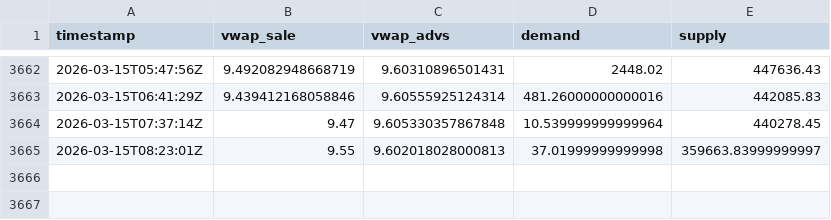
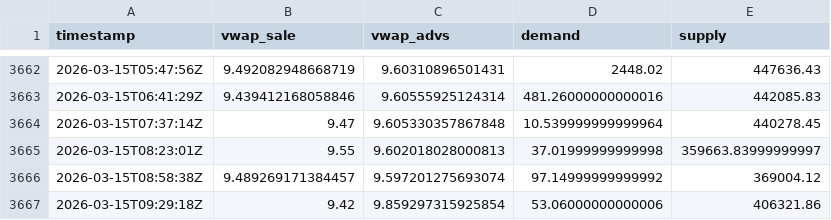
Before and after one commit to mauforonda/indicadores_dolar, a CSV file: dolar_buy.csv, drawn as a sheet; only a part is shown, gaps mark what is left out.

Commit message:
Update data

```diff
--- a/dolar_buy.csv
+++ b/dolar_buy.csv
@@ -3665 +3665,3 @@ timestamp,vwap_sale,vwap_advs,demand,supply
 2026-03-15T08:23:01Z,9.55,9.602018028000813,37.01999999999998,359663.83999999997
+2026-03-15T08:58:38Z,9.489269171384457,9.597201275693074,97.14999999999992,369004.12
+2026-03-15T09:29:18Z,9.42,9.859297315925854,53.06000000000006,406321.86
```
Also changed, not shown: dolar_sell.csv.
